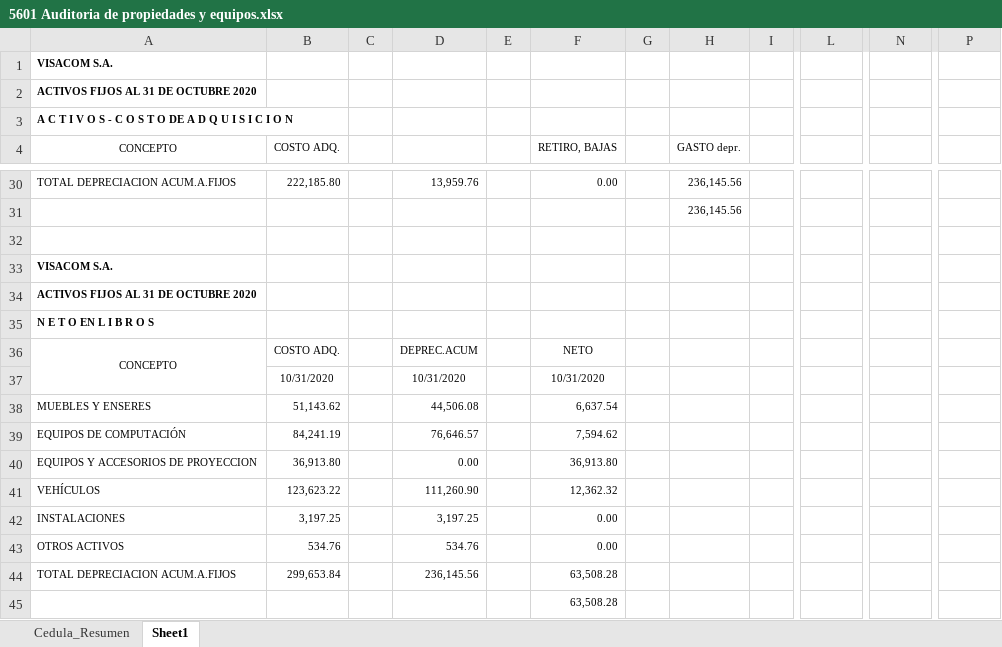
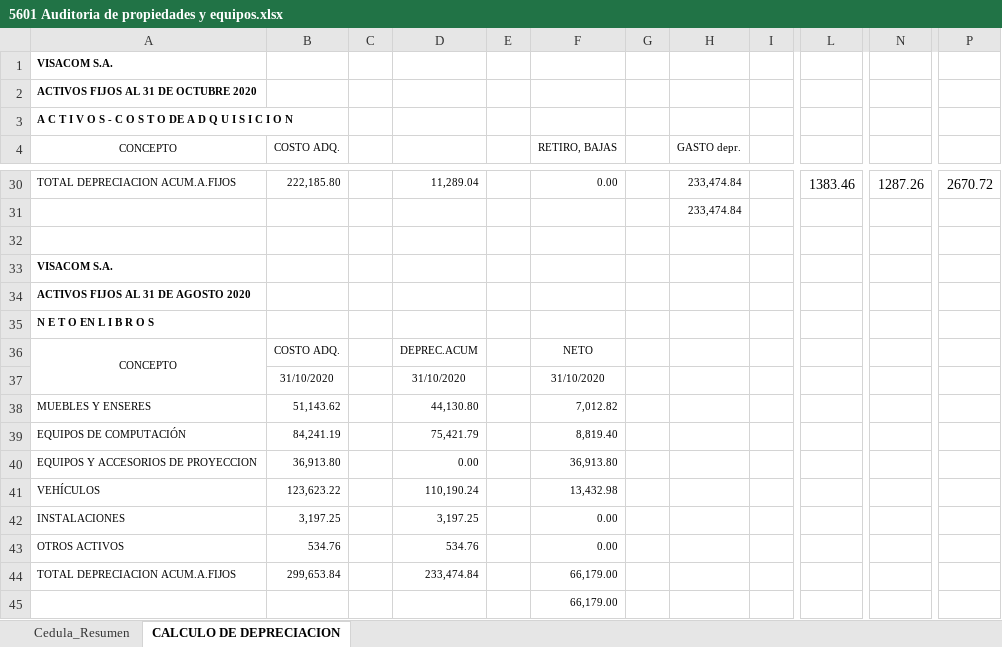
Before and after one commit to cesarleon911/VISACOM, an Excel workbook: FASE II - Ejecucion/5000 Activos/5600 Propiedades y equipos/5601 Auditoria de propiedades y equipos.xlsx, sheet CALCULO DE DEPRECIACION, drawn as a sheet; only a part is shown, gaps mark what is left out; values as stored, in another font and other column widths than the file's, no borders; the diff covers the shown part only; the diff names each change by its address in the sheet, - before the commit and + after, or states it on an @@ line.

Commit message:
caluclo de depreciacion

```diff
--- a/FASE II - Ejecucion/5000 Activos/5600 Propiedades y equipos/5601 Auditoria de propiedades y equipos.xlsx (sheet CALCULO DE DEPRECIACION)
+++ b/FASE II - Ejecucion/5000 Activos/5600 Propiedades y equipos/5601 Auditoria de propiedades y equipos.xlsx (sheet CALCULO DE DEPRECIACION)
-sheet tab: Sheet1
+sheet tab: CALCULO DE DEPRECIACION
-D30: 13,959.76
+D30: 11,289.04
-H30:H31 (GASTO depr.): 236,145.56
+H30:H31 (GASTO depr.): 233,474.84
-L30: (empty)
+L30: 1383.46
-N30: (empty)
+N30: 1287.26
-P30: (empty)
+P30: 2670.72
-A34 (CONCEPTO): ACTIVOS FIJOS AL 31 DE OCTUBRE 2020
+A34 (CONCEPTO): ACTIVOS FIJOS AL 31 DE AGOSTO 2020
-B37 (COSTO ADQ.): 10/31/2020
+B37 (COSTO ADQ.): 31/10/2020
-D37: 10/31/2020
+D37: 31/10/2020
-F37 (RETIRO, BAJAS): 10/31/2020
+F37 (RETIRO, BAJAS): 31/10/2020
-D38: 44,506.08
+D38: 44,130.80
-F38 (RETIRO, BAJAS): 6,637.54
+F38 (RETIRO, BAJAS): 7,012.82
-D39: 76,646.57
+D39: 75,421.79
-F39 (RETIRO, BAJAS): 7,594.62
+F39 (RETIRO, BAJAS): 8,819.40
-D41: 111,260.90
+D41: 110,190.24
-F41 (RETIRO, BAJAS): 12,362.32
+F41 (RETIRO, BAJAS): 13,432.98
-D44: 236,145.56
+D44: 233,474.84
-F44:F45 (RETIRO, BAJAS): 63,508.28
+F44:F45 (RETIRO, BAJAS): 66,179.00
```
Also changed, not shown: 3 added rows, 3 removed rows and 29 edited cells elsewhere in this sheet, formulas that keep their value.
